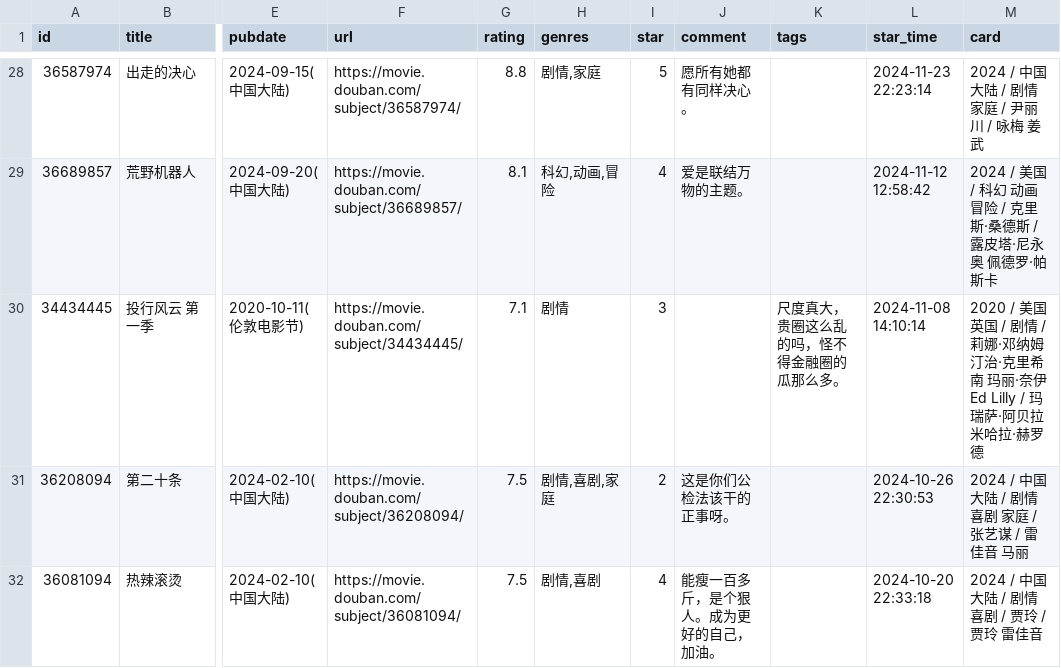
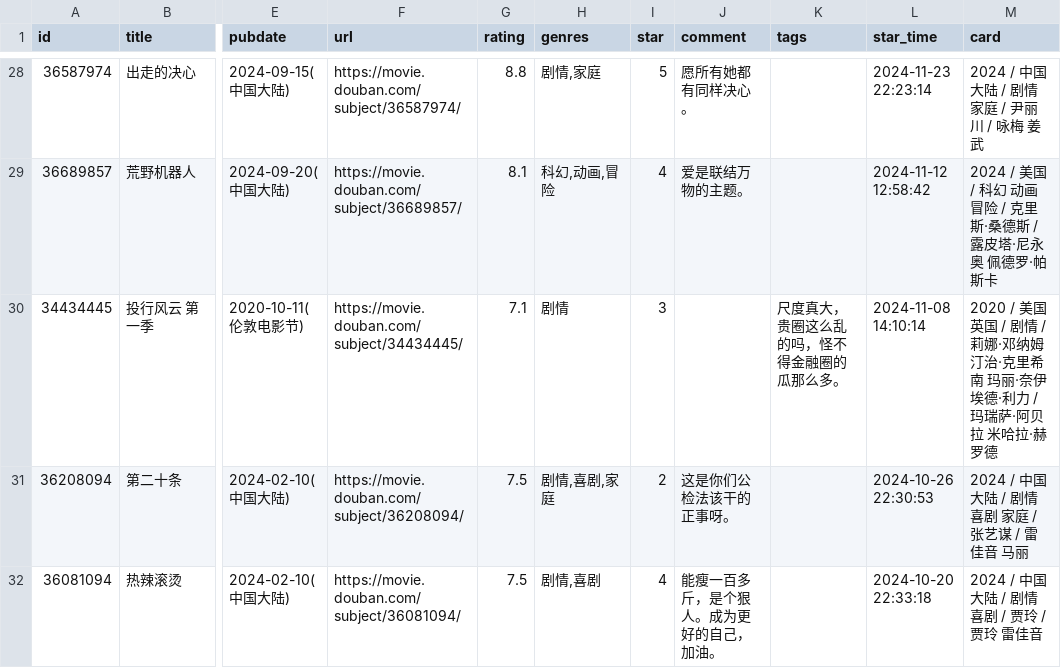
Before and after one commit to cosine00/hug00, a CSV file: data/douban/movie.csv, drawn as a sheet; only a part is shown, gaps mark what is left out; the diff names each change by its address in the sheet, - before the commit and + after, or states it on an @@ line.

Commit message:
chore: update douban data

```diff
--- a/data/douban/movie.csv
+++ b/data/douban/movie.csv
-M30 (card): …·奈伊 Ed Lilly / 玛瑞萨…
+M30 (card): …·奈伊 埃德·利力 / 玛瑞萨…
```
